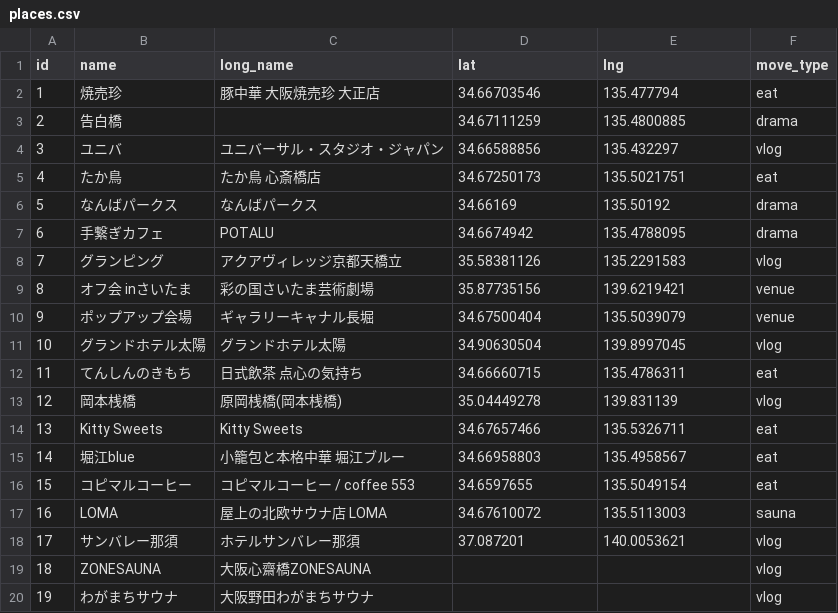
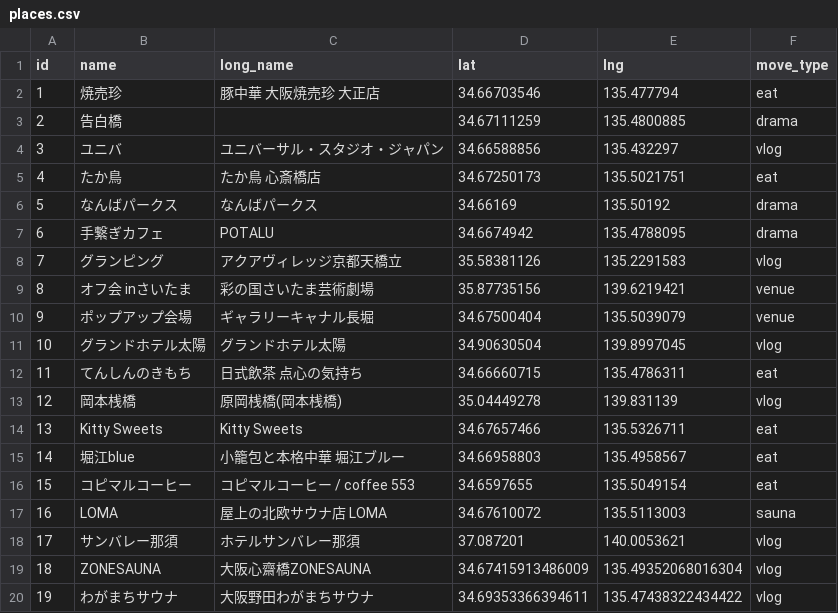
Before and after one commit to lemonomochi/oshimap, a CSV file: docs/csv/places.csv, drawn as a sheet.

Commit message:
Update places.csv

```diff
--- a/docs/csv/places.csv
+++ b/docs/csv/places.csv
@@ -18,3 +18,3 @@ id,name,long_name,lat,lng,move_type
 17,サンバレー那須,ホテルサンバレー那須,37.087201,140.0053621,vlog
-18,ZONESAUNA,大阪心齋橋ZONESAUNA,,,vlog
-19,わがまちサウナ,大阪野田わがまちサウナ,,,vlog
+18,ZONESAUNA,大阪心齋橋ZONESAUNA,34.67415913486009,135.49352068016304,vlog
+19,わがまちサウナ,大阪野田わがまちサウナ,34.69353366394611,135.47438322434422,vlog
```
